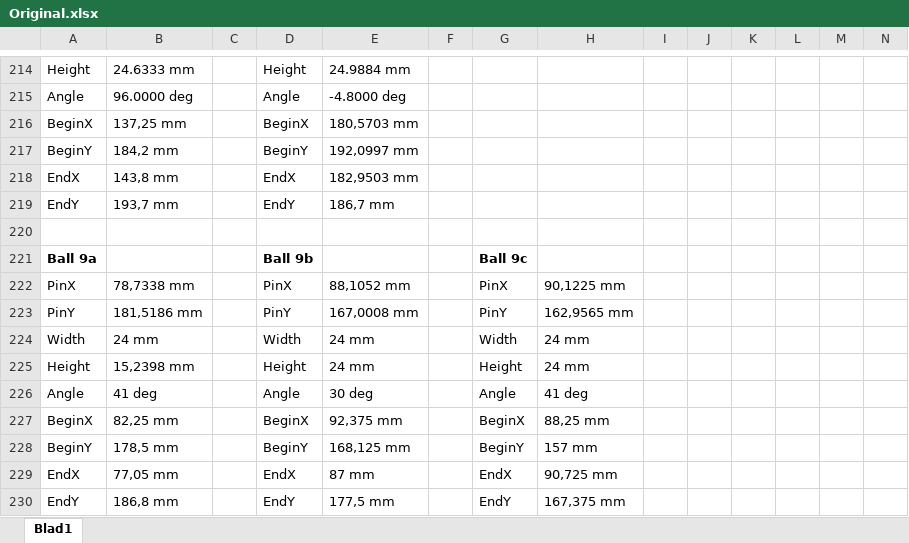
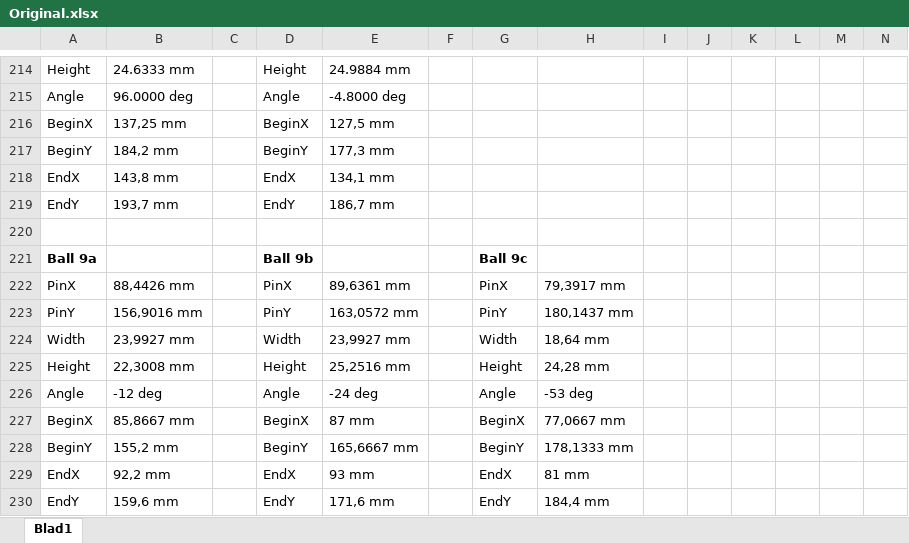
Before and after one commit to BramVader/Pool1984, an Excel workbook: Documentation/Original.xlsx, sheet Blad1, drawn as a sheet; only a part is shown, gaps mark what is left out; values as stored, in another font and other column widths than the file's, no borders; the diff covers the shown part only; the diff names each change by its address in the sheet, - before the commit and + after, or states it on an @@ line.

```diff
--- a/Documentation/Original.xlsx (sheet Blad1)
+++ b/Documentation/Original.xlsx (sheet Blad1)
-E216: 180,5703 mm
+E216: 127,5 mm
-E217: 192,0997 mm
+E217: 177,3 mm
-E218: 182,9503 mm
+E218: 134,1 mm
-B222: 78,7338 mm
+B222: 88,4426 mm
-E222: 88,1052 mm
+E222: 89,6361 mm
-H222: 90,1225 mm
+H222: 79,3917 mm
-B223: 181,5186 mm
+B223: 156,9016 mm
-E223: 167,0008 mm
+E223: 163,0572 mm
-H223: 162,9565 mm
+H223: 180,1437 mm
-B224: 24 mm
+B224: 23,9927 mm
-E224: 24 mm
+E224: 23,9927 mm
-H224: 24 mm
+H224: 18,64 mm
-B225: 15,2398 mm
+B225: 22,3008 mm
-E225: 24 mm
+E225: 25,2516 mm
-H225: 24 mm
+H225: 24,28 mm
-B226: 41 deg
+B226: -12 deg
-E226: 30 deg
+E226: -24 deg
-H226: 41 deg
+H226: -53 deg
-B227: 82,25 mm
+B227: 85,8667 mm
-E227: 92,375 mm
+E227: 87 mm
-H227: 88,25 mm
+H227: 77,0667 mm
-B228: 178,5 mm
+B228: 155,2 mm
-E228: 168,125 mm
+E228: 165,6667 mm
-H228: 157 mm
+H228: 178,1333 mm
-B229: 77,05 mm
+B229: 92,2 mm
-E229: 87 mm
+E229: 93 mm
-H229: 90,725 mm
+H229: 81 mm
-B230: 186,8 mm
+B230: 159,6 mm
-E230: 177,5 mm
+E230: 171,6 mm
-H230: 167,375 mm
+H230: 184,4 mm
```
Also changed, not shown: 40 edited cells elsewhere in this sheet, 5 other files.
